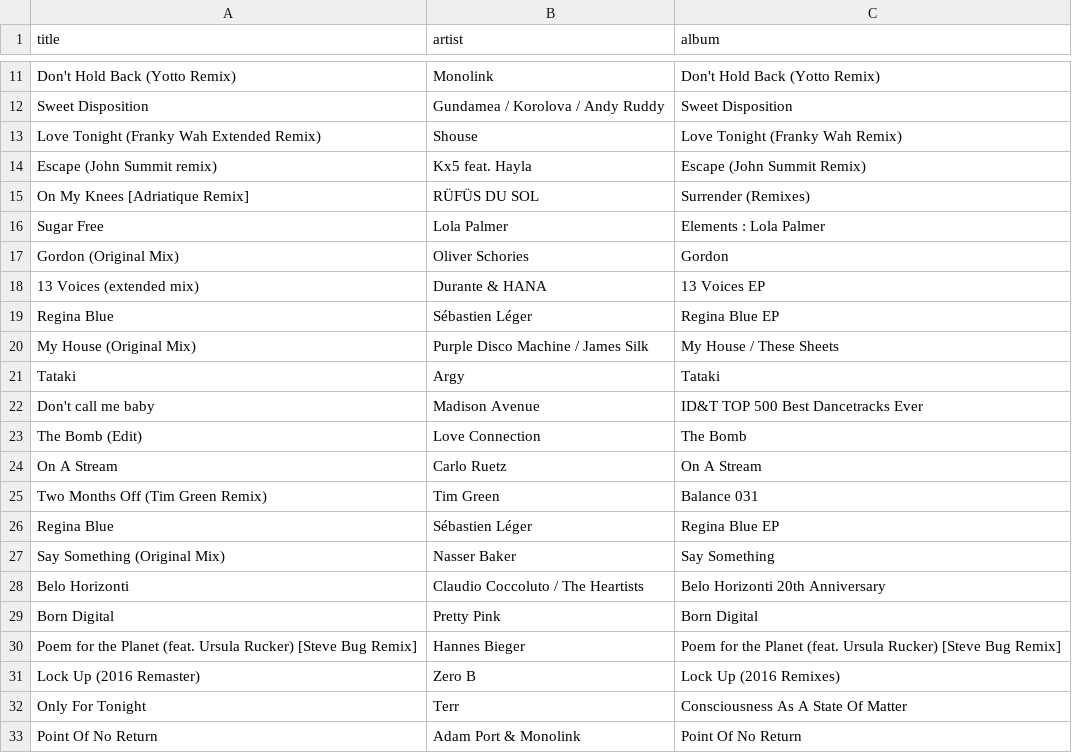
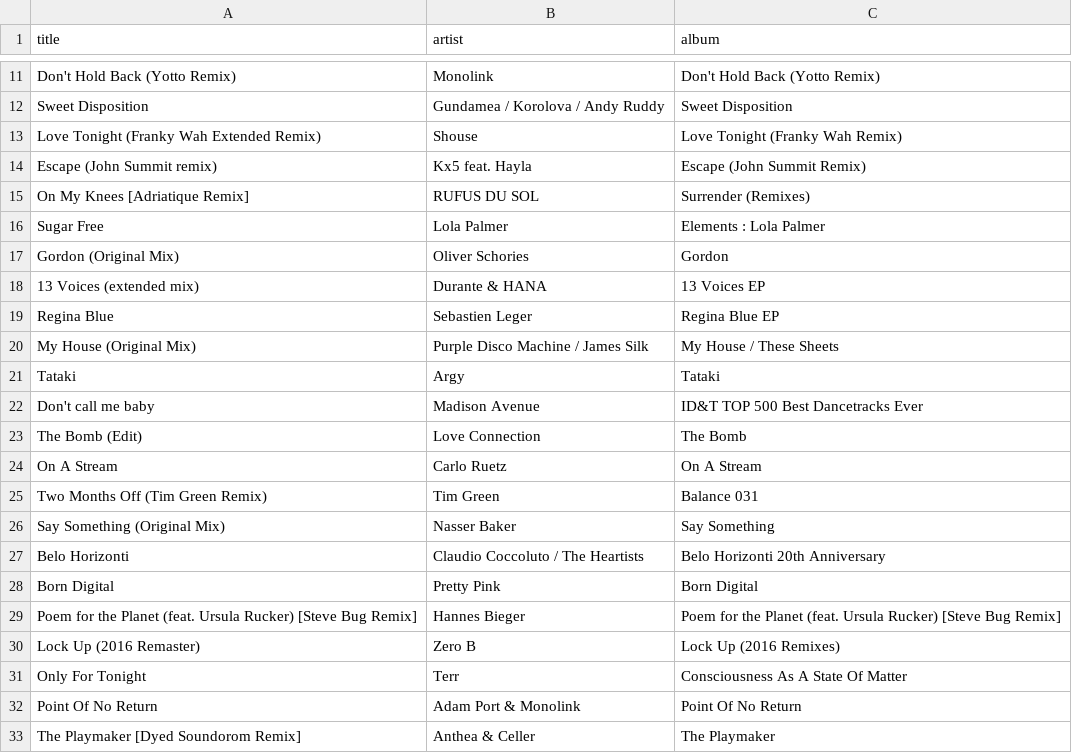
Before and after one commit to MadJalapeno/madjalapeno.com, a CSV file: _data/csv/edm2023.csv, drawn as a sheet; only a part is shown, gaps mark what is left out; the shorter side is filled out with more unchanged rows.

```diff
--- a/_data/csv/edm2023.csv
+++ b/_data/csv/edm2023.csv
@@ -14,3 +14,3 @@ Love Tonight (Franky Wah Extended Remix),Shouse,Love Tonight (Franky Wah Remix)
 Escape (John Summit remix),Kx5 feat. Hayla,Escape (John Summit Remix)
-On My Knees [Adriatique Remix],RÜFÜS DU SOL,Surrender (Remixes)
+On My Knees [Adriatique Remix],RUFUS DU SOL,Surrender (Remixes)
 Sugar Free,Lola Palmer,Elements : Lola Palmer
@@ -18,3 +18,3 @@ Gordon (Original Mix),Oliver Schories,Gordon
 13 Voices (extended mix),Durante & HANA,13 Voices EP
-Regina Blue,Sébastien Léger,Regina Blue EP
+Regina Blue,Sebastien Leger,Regina Blue EP
 My House (Original Mix),Purple Disco Machine / James Silk,My House / These Sheets
@@ -25,3 +25,2 @@ On A Stream,Carlo Ruetz,On A Stream
 Two Months Off (Tim Green Remix),Tim Green,Balance 031
-Regina Blue,Sébastien Léger,Regina Blue EP
 Say Something (Original Mix),Nasser Baker,Say Something
```
Also changed, not shown: 1 other file.
